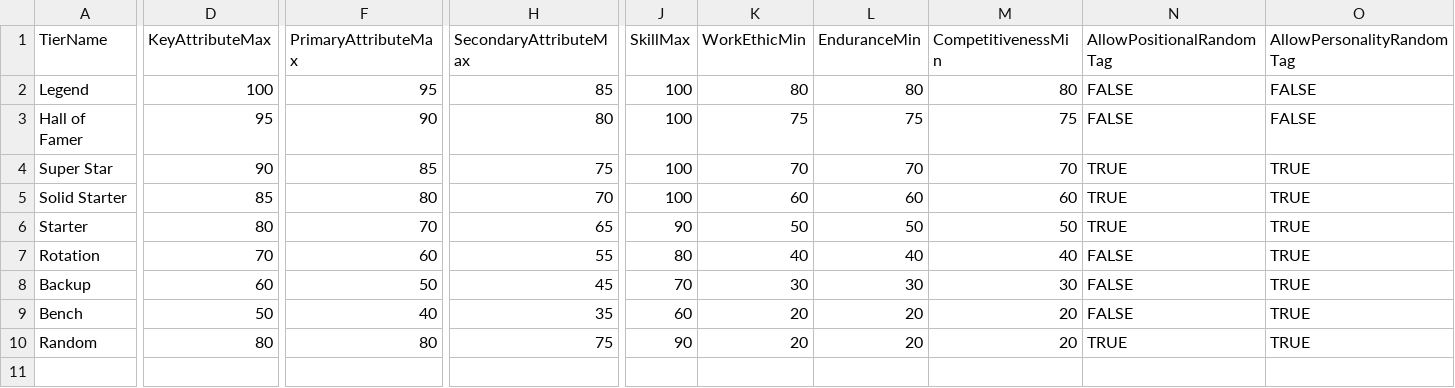
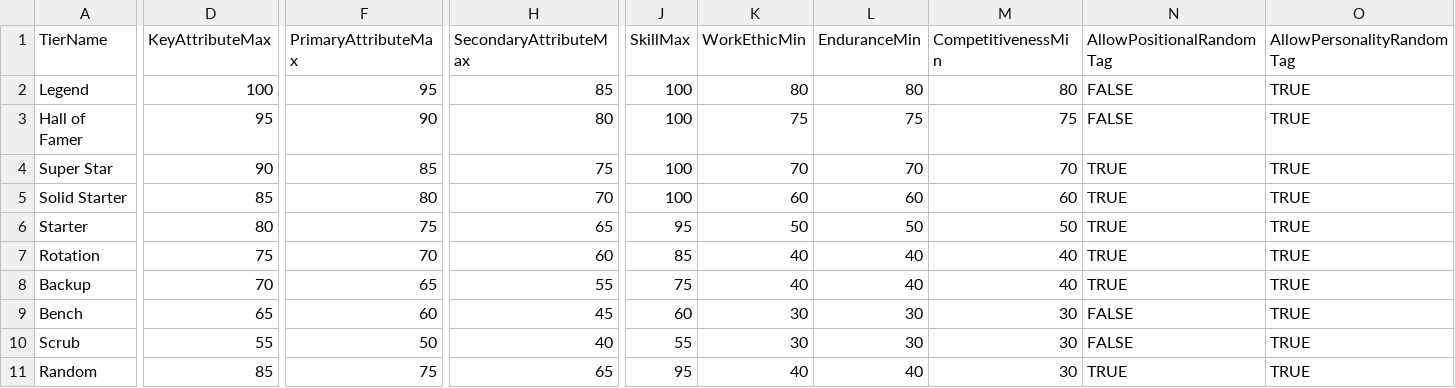
Before and after one commit to rasp30024/CSFLDraftCreator, a CSV file: CSFLDraftCreator/Tiers.csv, drawn as a sheet; only a part is shown, gaps mark what is left out; addresses are those after the commit; rows hold the shown columns only; the diff covers the shown part only; the diff names each change by its address in the sheet, - before the commit and + after, or states it on an @@ line.

Commit message:
Fixed bug where secondary skills can be higher than primary skill.

```diff
--- a/CSFLDraftCreator/Tiers.csv
+++ b/CSFLDraftCreator/Tiers.csv
-O2:O3 (AllowPersonalityRandomTag): FALSE
+O2:O3 (AllowPersonalityRandomTag): TRUE
-F6 (PrimaryAttributeMax): 70
+F6 (PrimaryAttributeMax): 75
-J6 (SkillMax): 90
+J6 (SkillMax): 95
-D7 (KeyAttributeMax): 70
+D7 (KeyAttributeMax): 75
-F7 (PrimaryAttributeMax): 60
+F7 (PrimaryAttributeMax): 70
-H7 (SecondaryAttributeMax): 55
+H7 (SecondaryAttributeMax): 60
-J7 (SkillMax): 80
+J7 (SkillMax): 85
-N7:N8 (AllowPositionalRandomTag): FALSE
+N7:N8 (AllowPositionalRandomTag): TRUE
-D8 (KeyAttributeMax): 60
+D8 (KeyAttributeMax): 70
-F8 (PrimaryAttributeMax): 50
+F8 (PrimaryAttributeMax): 65
-H8 (SecondaryAttributeMax): 45
+H8 (SecondaryAttributeMax): 55
-J8 (SkillMax): 70
+J8 (SkillMax): 75
-K8 (WorkEthicMin): 30
+K8 (WorkEthicMin): 40
-L8 (EnduranceMin): 30
+L8 (EnduranceMin): 40
-M8 (CompetitivenessMin): 30
+M8 (CompetitivenessMin): 40
-D9 (KeyAttributeMax): 50
+D9 (KeyAttributeMax): 65
-F9 (PrimaryAttributeMax): 40
+F9 (PrimaryAttributeMax): 60
-H9 (SecondaryAttributeMax): 35
+H9 (SecondaryAttributeMax): 45
-K9 (WorkEthicMin): 20
+K9 (WorkEthicMin): 30
-L9 (EnduranceMin): 20
+L9 (EnduranceMin): 30
-M9 (CompetitivenessMin): 20
+M9 (CompetitivenessMin): 30
+row 10: Scrub | 55 | 50 | 40 | 55 | 30 | 30 | 30 | FALSE | TRUE
-D11 (KeyAttributeMax): 80
+D11 (KeyAttributeMax): 85
-F11 (PrimaryAttributeMax): 80
+F11 (PrimaryAttributeMax): 75
-H11 (SecondaryAttributeMax): 75
+H11 (SecondaryAttributeMax): 65
-J11 (SkillMax): 90
+J11 (SkillMax): 95
-K11 (WorkEthicMin): 20
+K11 (WorkEthicMin): 40
-L11 (EnduranceMin): 20
+L11 (EnduranceMin): 40
-M11 (CompetitivenessMin): 20
+M11 (CompetitivenessMin): 30
```
Also changed, not shown: 4 edited cells elsewhere in this file, CSFLDraftCreator/PositionalAttributes.csv, CSFLDraftCreator/Styles.csv, 4 other files.
